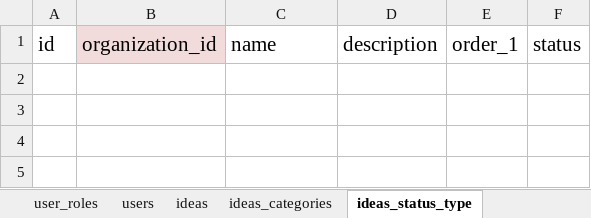
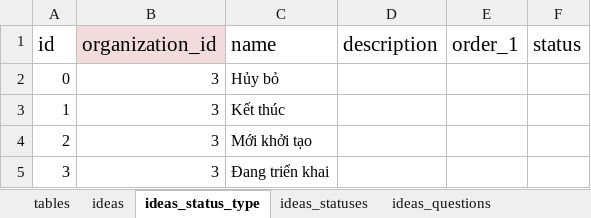
Before and after one commit to nvdinh185/dinh-inovation, an Excel workbook: db/excel/sqlite-inovation-manager-ver-4.0.xlsx, sheet ideas_status_type, drawn as a sheet; values as stored, in another font and other column widths than the file's, no borders; the diff names each change by its address in the sheet, - before the commit and + after, or states it on an @@ line.

```diff
--- a/db/excel/sqlite-inovation-manager-ver-4.0.xlsx (sheet ideas_status_type)
+++ b/db/excel/sqlite-inovation-manager-ver-4.0.xlsx (sheet ideas_status_type)
@@ sheet tab hidden: user_roles @@
@@ sheet tab hidden: users @@
@@ sheet tab hidden: ideas_categories @@
+sheet tab: ideas_questions
+row 2: 0 | 3 | Hủy bỏ
+row 3: 1 | 3 | Kết thúc
+row 4: 2 | 3 | Mới khởi tạo
+row 5: 3 | 3 | Đang triển khai
```
Also changed, not shown: sheet tables, sheet ideas_statuses, other sheet tabs, 9 other files.
